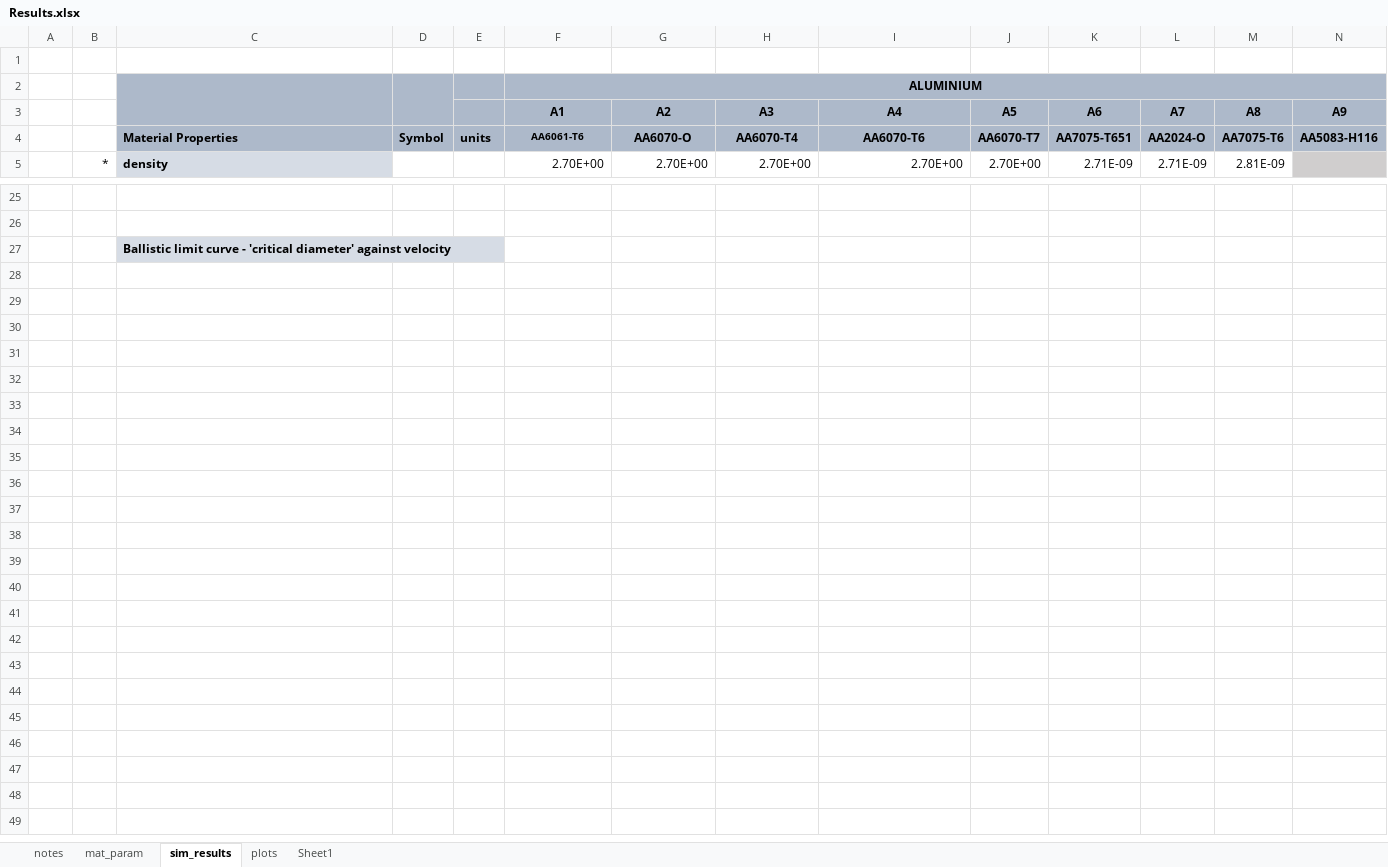
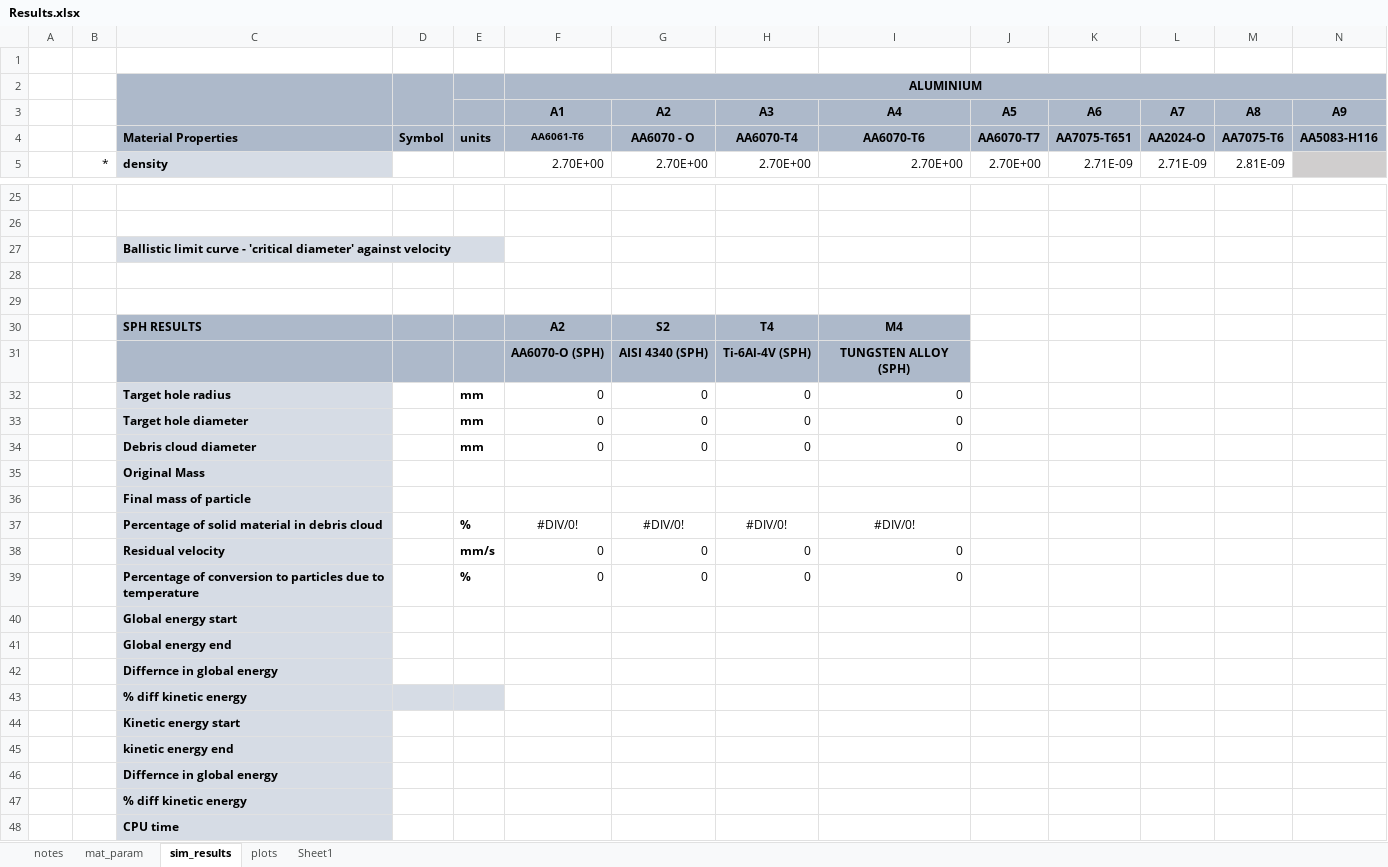
Before and after one commit to amoudes/HVI, an Excel workbook: Results.xlsx, sheet sim_results, drawn as a sheet; only a part is shown, gaps mark what is left out; values as stored, in another font and other column widths than the file's, no borders; conditional formats not drawn; rows hold the shown columns only; the diff names each change by its address in the sheet, - before the commit and + after, or states it on an @@ line.

```diff
--- a/Results.xlsx (sheet sim_results)
+++ b/Results.xlsx (sheet sim_results)
-G4 (A2): AA6070-O
+G4 (A2): AA6070 - O
+row 28: (empty)
+row 29: (empty)
+row 30:  |  | SPH RESULTS |  |  | A2 | S2 | T4 | M4
+row 31:  |  |  |  |  | AA6070-O (SPH) | AISI 4340 (SPH) | Ti-6Al-4V (SPH) | TUNGSTEN ALLOY (SPH)
+row 32:  |  | Target hole radius |  | mm | 0 | 0 | 0 | 0
+row 33:  |  | Target hole diameter |  | mm | 0 | 0 | 0 | 0
+row 34:  |  | Debris cloud diameter |  | mm | 0 | 0 | 0 | 0
+row 35:  |  | Original Mass
+row 36:  |  | Final mass of particle
+row 37:  |  | Percentage of solid material in debris cloud |  | % | #DIV/0! | #DIV/0! | #DIV/0! | #DIV/0!
+row 38:  |  | Residual velocity |  | mm/s | 0 | 0 | 0 | 0
+row 39:  |  | Percentage of conversion to particles due to temperature |  | % | 0 | 0 | 0 | 0
+row 40:  |  | Global energy start
+row 41:  |  | Global energy end
+row 42:  |  | Differnce in global energy
+row 43:  |  | % diff kinetic energy
+row 44:  |  | Kinetic energy start
+row 45:  |  | kinetic energy end
+row 46:  |  | Differnce in global energy
+row 47:  |  | % diff kinetic energy
+row 48:  |  | CPU time
```
Also changed, not shown: sheet plots, charts or pictures, 3 other files.
